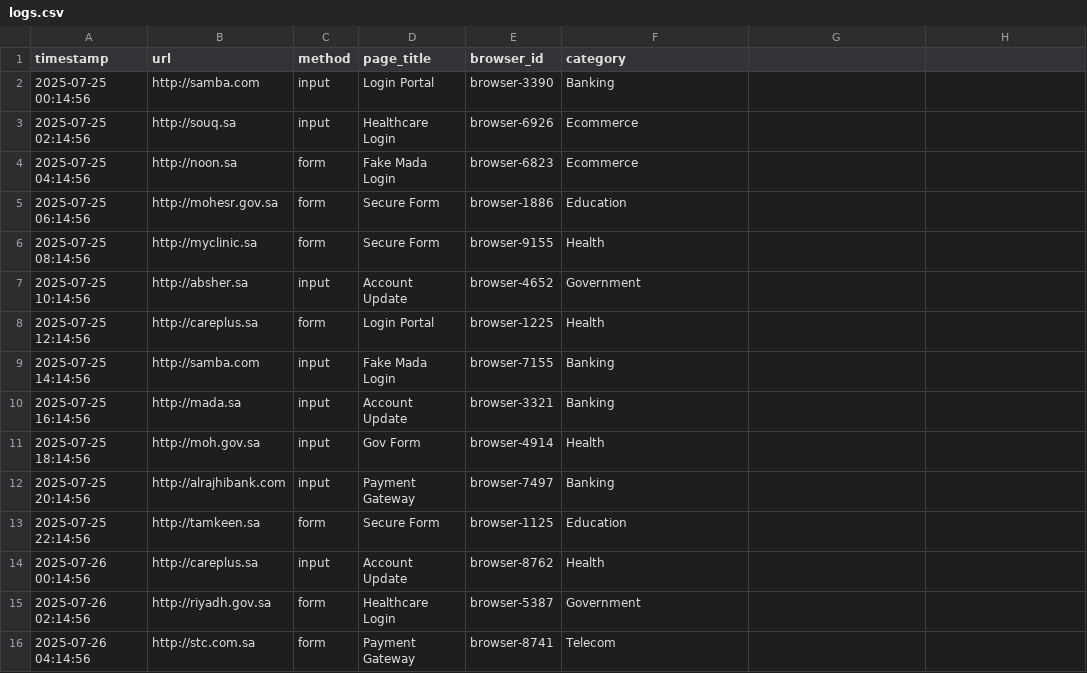
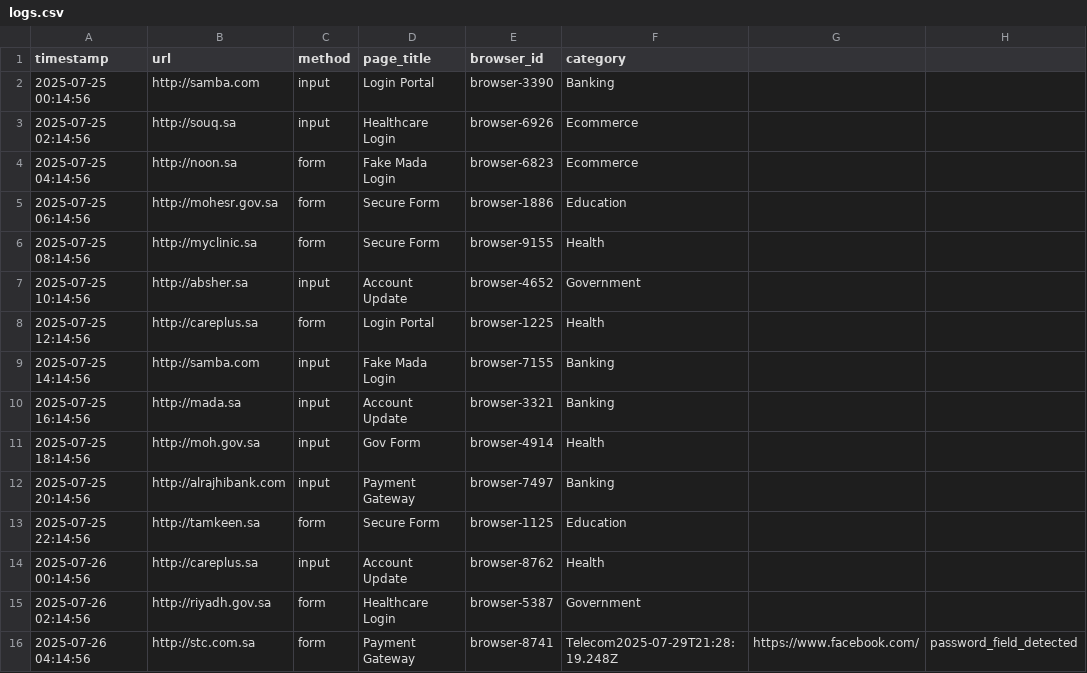
Before and after one commit to khouzamaBinj/Amad-Hackathon, a CSV file: backend/logs.csv, drawn as a sheet.

```diff
--- a/backend/logs.csv
+++ b/backend/logs.csv
@@ -15,2 +15,2 @@ timestamp,url,method,page_title,browser_id,category
 2025-07-26 02:14:56,http://riyadh.gov.sa,form,Healthcare Login,browser-5387,Government
-2025-07-26 04:14:56,http://stc.com.sa,form,Payment Gateway,browser-8741,Telecom
+2025-07-26 04:14:56,http://stc.com.sa,form,Payment Gateway,browser-8741,Telecom2025-07-29T21:28:19.248Z,https://www.facebook.com/,password_field_detected
```
Also changed, not shown: 1 other file.
